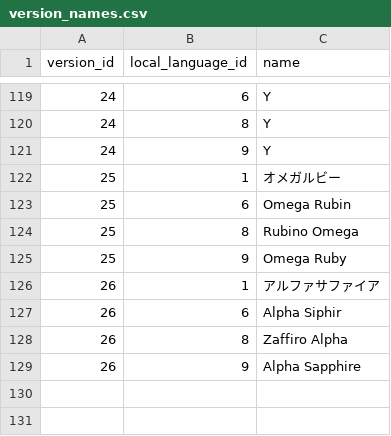
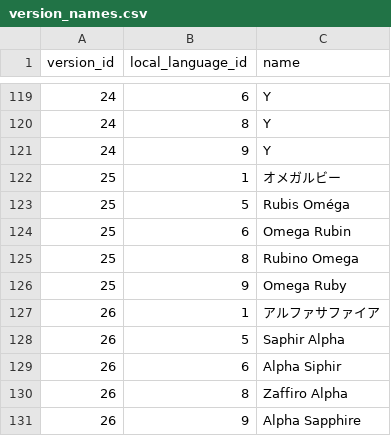
Before and after one commit to veekun/pokedex, a CSV file: pokedex/data/csv/version_names.csv, drawn as a sheet; only a part is shown, gaps mark what is left out; the diff names each change by its address in the sheet, - before the commit and + after, or states it on an @@ line.

Commit message:
added french version names for OR/AS

```diff
--- a/pokedex/data/csv/version_names.csv
+++ b/pokedex/data/csv/version_names.csv
+row 123: 25 | 5 | Rubis Oméga
+row 128: 26 | 5 | Saphir Alpha
```
